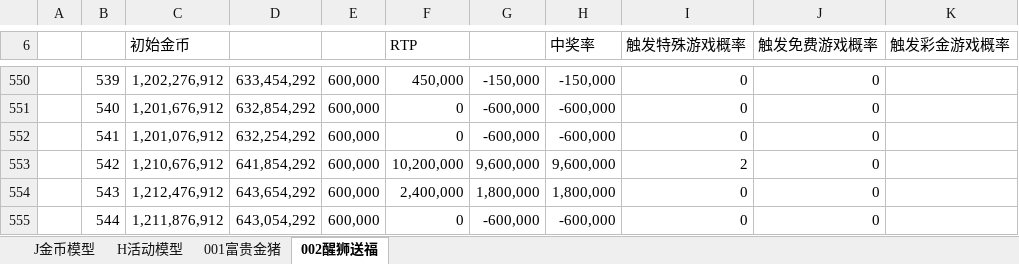
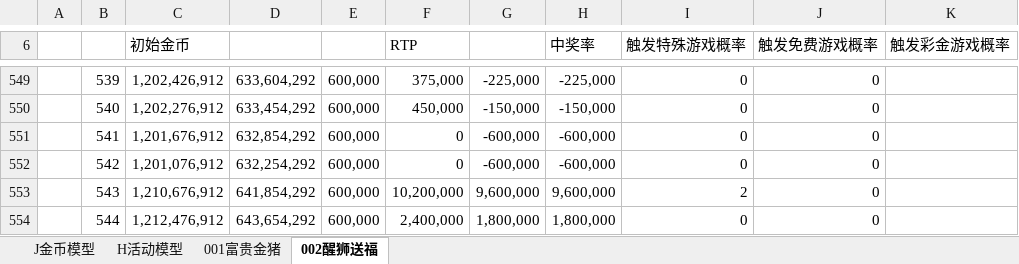
Before and after one commit to FelingOD/Slot-Monitor, an Excel workbook: 爆有钱online数值还原表.xlsx, sheet 002醒狮送福, drawn as a sheet; only a part is shown, gaps mark what is left out; values as stored, in another font and other column widths than the file's, no cell formats; charts and pictures and conditional formats not drawn; addresses are those after the commit; the diff covers the shown part only; the diff names each change by its address in the sheet, - before the commit and + after, or states it on an @@ line.

```diff
--- a/爆有钱online数值还原表.xlsx (sheet 002醒狮送福)
+++ b/爆有钱online数值还原表.xlsx (sheet 002醒狮送福)
-C549 (初始金币): 1,202,276,912
+C549 (初始金币): 1,202,426,912
-D549: 633,454,292
+D549: 633,604,292
-F549 (RTP): 450,000
+F549 (RTP): 375,000
-G549: -150,000
+G549: -225,000
-H549 (中奖率): -150,000
+H549 (中奖率): -225,000
-C550 (初始金币): 1,201,676,912
+C550 (初始金币): 1,202,276,912
-D550: 632,854,292
+D550: 633,454,292
-F550 (RTP): 0
+F550 (RTP): 450,000
-G550: -600,000
+G550: -150,000
-H550 (中奖率): -600,000
+H550 (中奖率): -150,000
-C551 (初始金币): 1,201,076,912
+C551 (初始金币): 1,201,676,912
-D551: 632,254,292
+D551: 632,854,292
-C552 (初始金币): 1,210,676,912
+C552 (初始金币): 1,201,076,912
-D552: 641,854,292
+D552: 632,254,292
-F552 (RTP): 10,200,000
+F552 (RTP): 0
-G552: 9,600,000
+G552: -600,000
-H552 (中奖率): 9,600,000
+H552 (中奖率): -600,000
-I552 (触发特殊游戏概率): 2
+I552 (触发特殊游戏概率): 0
-C553 (初始金币): 1,212,476,912
+C553 (初始金币): 1,210,676,912
-D553: 643,654,292
+D553: 641,854,292
-F553 (RTP): 2,400,000
+F553 (RTP): 10,200,000
-G553: 1,800,000
+G553: 9,600,000
-H553 (中奖率): 1,800,000
+H553 (中奖率): 9,600,000
-I553 (触发特殊游戏概率): 0
+I553 (触发特殊游戏概率): 2
-C554 (初始金币): 1,211,876,912
+C554 (初始金币): 1,212,476,912
-D554: 643,054,292
+D554: 643,654,292
-F554 (RTP): 0
+F554 (RTP): 2,400,000
-G554: -600,000
+G554: 1,800,000
-H554 (中奖率): -600,000
+H554 (中奖率): 1,800,000
```
Also changed, not shown: 102 added rows, 2 removed rows and 336 edited cells elsewhere in this sheet, sheet 001富贵金猪, cell formats, formulas that keep their value, charts or pictures, 32 other files.
